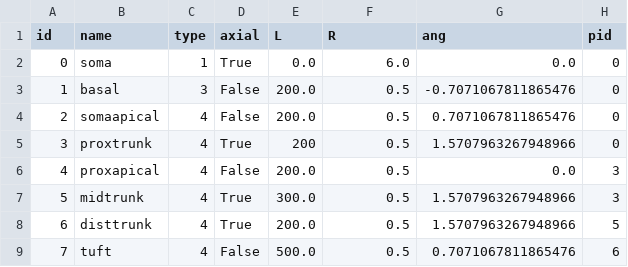
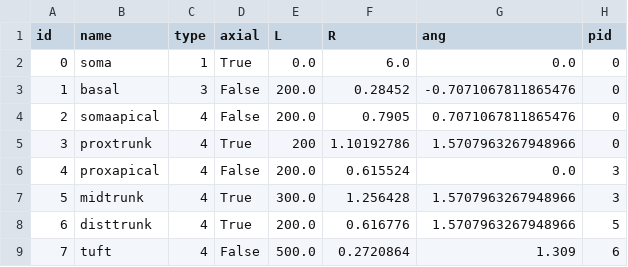
Before and after one commit to davidfague/Stylized-ReducedOrder-L5-Model, a CSV file: geom_parameters.csv, drawn as a sheet.

Commit message:
update radii

```diff
--- a/geom_parameters.csv
+++ b/geom_parameters.csv
@@ -2,8 +2,8 @@ id,name,type,axial,L,R,ang,pid
 0,soma,1,True,0.0,6.0,0.0,0
-1,basal,3,False,200.0,0.5,-0.7071067811865476,0
-2,somaapical,4,False,200.0,0.5,0.7071067811865476,0
-3,proxtrunk,4,True,200,0.5,1.5707963267948966,0
-4,proxapical,4,False,200.0,0.5,0.0,3
-5,midtrunk,4,True,300.0,0.5,1.5707963267948966,3
-6,disttrunk,4,True,200.0,0.5,1.5707963267948966,5
-7,tuft,4,False,500.0,0.5,0.7071067811865476,6
+1,basal,3,False,200.0,0.28452,-0.7071067811865476,0
+2,somaapical,4,False,200.0,0.7905,0.7071067811865476,0
+3,proxtrunk,4,True,200,1.10192786,1.5707963267948966,0
+4,proxapical,4,False,200.0,0.615524,0.0,3
+5,midtrunk,4,True,300.0,1.256428,1.5707963267948966,3
+6,disttrunk,4,True,200.0,0.616776,1.5707963267948966,5
+7,tuft,4,False,500.0,0.2720864,1.309,6
```
